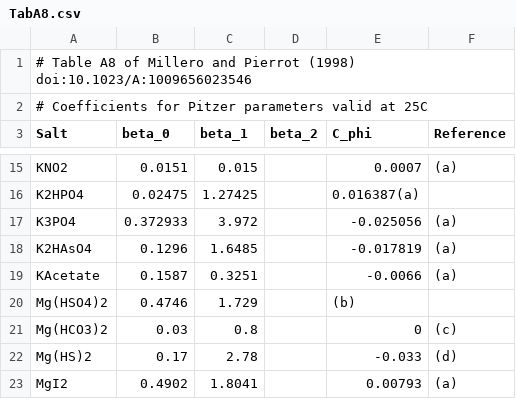
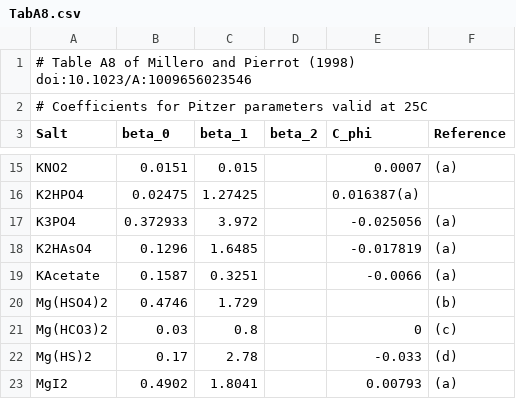
Before and after one commit to PalaeoCarb/pymyami, a CSV file: myami/parameters/TabA8.csv, drawn as a sheet; only a part is shown, gaps mark what is left out.

Commit message:
fixed missing comma

```diff
--- a/myami/parameters/TabA8.csv
+++ b/myami/parameters/TabA8.csv
@@ -19,3 +19,3 @@ K2HAsO4,0.1296,1.6485,,-0.017819,(a)
 KAcetate,0.1587,0.3251,,-0.0066,(a)
-Mg(HSO4)2,0.4746,1.729,,(b)
+Mg(HSO4)2,0.4746,1.729,,,(b)
 Mg(HCO3)2,0.03,0.8,,0,(c)
```
